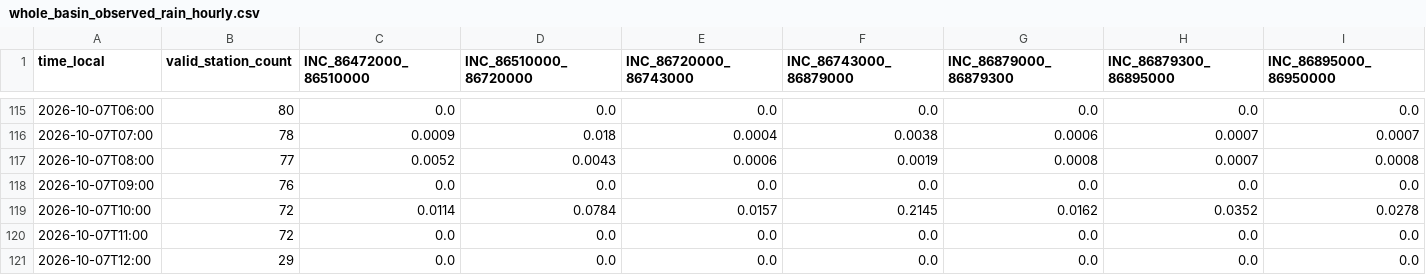
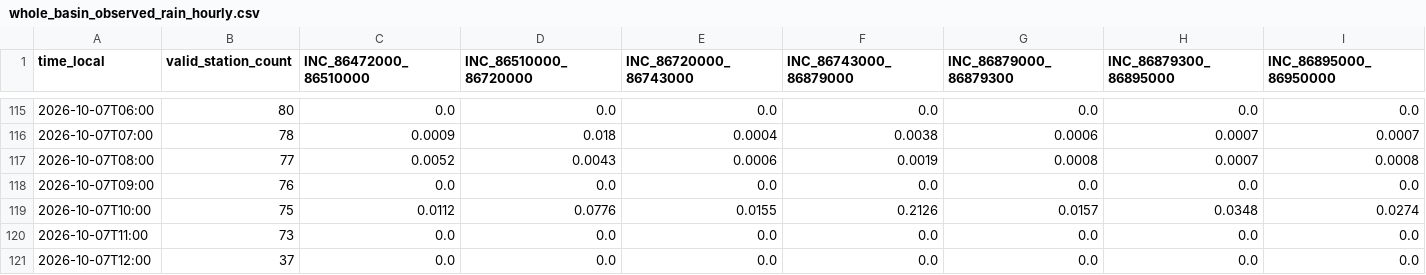
Before and after one commit to julianacarolinoreis/Previne-Taquari-Antas---Redes-Neurais, a CSV file: assets/data/hec_hms_g040_full_basin/whole_basin_observed_rain_hourly.csv, drawn as a sheet; only a part is shown, gaps mark what is left out; the diff covers the shown part only; the diff names each change by its address in the sheet, - before the commit and + after, or states it on an @@ line.

```diff
--- a/assets/data/hec_hms_g040_full_basin/whole_basin_observed_rain_hourly.csv
+++ b/assets/data/hec_hms_g040_full_basin/whole_basin_observed_rain_hourly.csv
-B119 (valid_station_count): 72
+B119 (valid_station_count): 75
-C119 (INC_86472000_86510000): 0.0114
+C119 (INC_86472000_86510000): 0.0112
-D119 (INC_86510000_86720000): 0.0784
+D119 (INC_86510000_86720000): 0.0776
-E119 (INC_86720000_86743000): 0.0157
+E119 (INC_86720000_86743000): 0.0155
-F119 (INC_86743000_86879000): 0.2145
+F119 (INC_86743000_86879000): 0.2126
-G119 (INC_86879000_86879300): 0.0162
+G119 (INC_86879000_86879300): 0.0157
-H119 (INC_86879300_86895000): 0.0352
+H119 (INC_86879300_86895000): 0.0348
-I119 (INC_86895000_86950000): 0.0278
+I119 (INC_86895000_86950000): 0.0274
-B120 (valid_station_count): 72
+B120 (valid_station_count): 73
-B121 (valid_station_count): 29
+B121 (valid_station_count): 37
```
Also changed, not shown: 1 edited cell elsewhere in this file, assets/data/hec_hms_g040_full_basin/whole_basin_observed_rain_components_hourly.csv, assets/data/hec_hms_g040_full_basin/whole_basin_observed_rain_fullgrid_hourly.csv, 13 other files.
